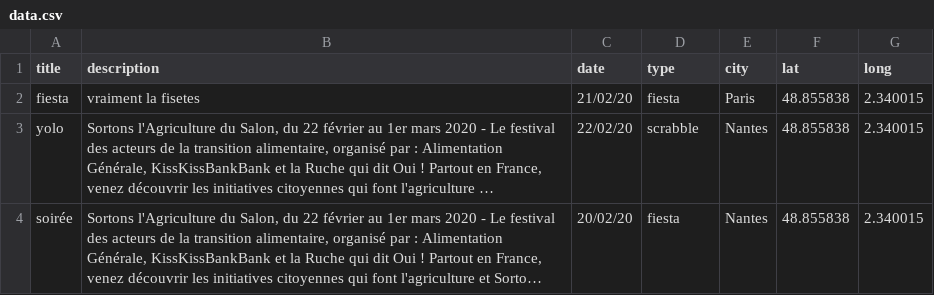
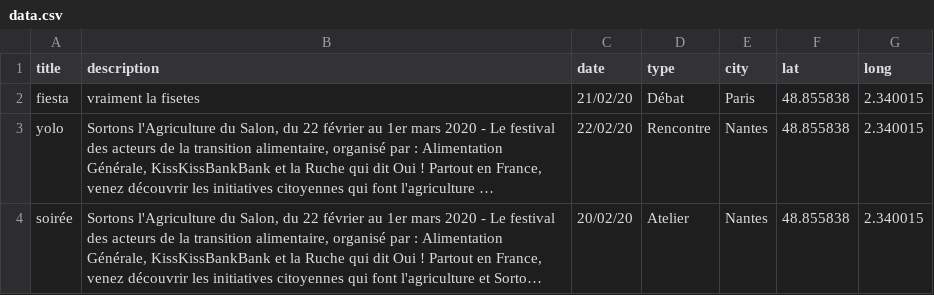
Before and after one commit to FelixTx/sas, a CSV file: data.csv, drawn as a sheet; long unchanged cells end in …; the diff names each change by its address in the sheet, - before the commit and + after, or states it on an @@ line.

```diff
--- a/data.csv
+++ b/data.csv
-D2 (type): fiesta
+D2 (type): Débat
-D3 (type): scrabble
+D3 (type): Rencontre
-D4 (type): fiesta
+D4 (type): Atelier
```
Also changed, not shown: 10 other files.
